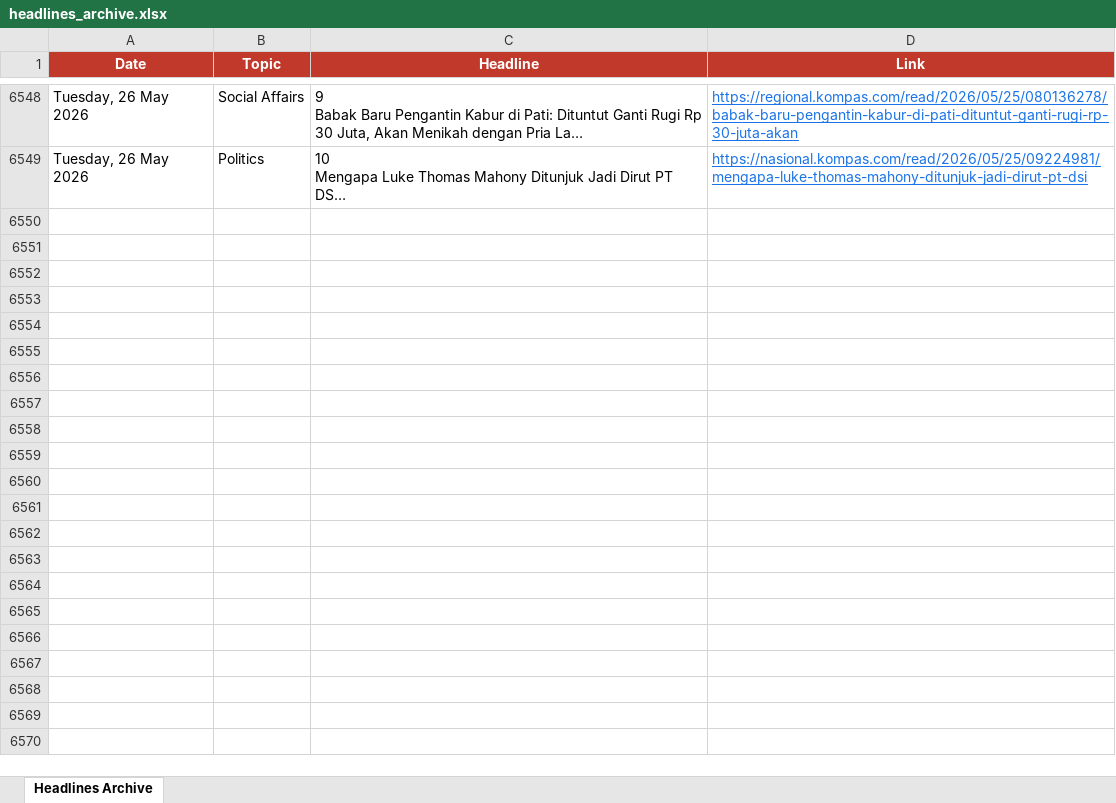
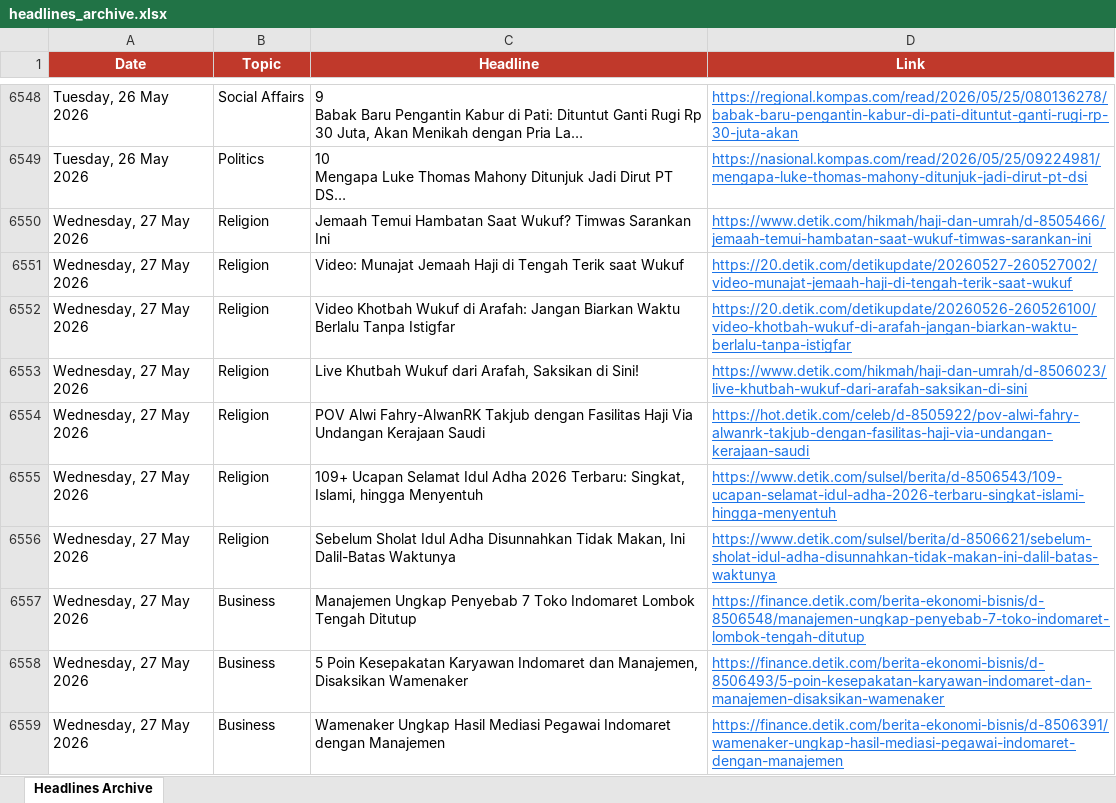
Before and after one commit to rattanarcher/Indo-news-briefing, an Excel workbook: headlines_archive.xlsx, sheet Headlines Archive, drawn as a sheet; only a part is shown, gaps mark what is left out; long unchanged cells end in …; values as stored, in another font and other column widths than the file's, no borders; the diff covers the shown part only; the diff names each change by its address in the sheet, - before the commit and + after, or states it on an @@ line.

```diff
--- a/headlines_archive.xlsx (sheet Headlines Archive)
+++ b/headlines_archive.xlsx (sheet Headlines Archive)
+row 6550: Wednesday, 27 May 2026 | Religion | Jemaah Temui Hambatan Saat Wukuf? Timwas Sarankan Ini | https://www.detik.com/hikmah/haji-dan-umrah/d-8505466/jemaah-temui-hambatan-saat-wukuf-timwas-sarankan-ini
+row 6551: Wednesday, 27 May 2026 | Religion | Video: Munajat Jemaah Haji di Tengah Terik saat Wukuf | https://20.detik.com/detikupdate/20260527-260527002/video-munajat-jemaah-haji-di-tengah-terik-saat-wukuf
+row 6552: Wednesday, 27 May 2026 | Religion | Video Khotbah Wukuf di Arafah: Jangan Biarkan Waktu Berlalu Tanpa Istigfar | https://20.detik.com/detikupdate/20260526-260526100/video-khotbah-wukuf-di-arafah-jangan-biarkan-waktu-berlalu-tanpa-istigfar
+row 6553: Wednesday, 27 May 2026 | Religion | Live Khutbah Wukuf dari Arafah, Saksikan di Sini! | https://www.detik.com/hikmah/haji-dan-umrah/d-8506023/live-khutbah-wukuf-dari-arafah-saksikan-di-sini
+row 6554: Wednesday, 27 May 2026 | Religion | POV Alwi Fahry-AlwanRK Takjub dengan Fasilitas Haji Via Undangan Kerajaan Saudi | https://hot.detik.com/celeb/d-8505922/pov-alwi-fahry-alwanrk-takjub-dengan-fasilitas-haji-via-undangan-kerajaan-saudi
+row 6555: Wednesday, 27 May 2026 | Religion | 109+ Ucapan Selamat Idul Adha 2026 Terbaru: Singkat, Islami, hingga Menyentuh | https://www.detik.com/sulsel/berita/d-8506543/109-ucapan-selamat-idul-adha-2026-terbaru-singkat-islami-hingga-menyentuh
+row 6556: Wednesday, 27 May 2026 | Religion | Sebelum Sholat Idul Adha Disunnahkan Tidak Makan, Ini Dalil-Batas Waktunya | https://www.detik.com/sulsel/berita/d-8506621/sebelum-sholat-idul-adha-disunnahkan-tidak-makan-ini-dalil-batas-waktunya
+row 6557: Wednesday, 27 May 2026 | Business | Manajemen Ungkap Penyebab 7 Toko Indomaret Lombok Tengah Ditutup | https://finance.detik.com/berita-ekonomi-bisnis/d-8506548/manajemen-ungkap-penyebab-7-toko-indomaret-lombok-tengah-ditutup
+row 6558: Wednesday, 27 May 2026 | Business | 5 Poin Kesepakatan Karyawan Indomaret dan Manajemen, Disaksikan Wamenaker | https://finance.detik.com/berita-ekonomi-bisnis/d-8506493/5-poin-kesepakatan-karyawan-indomaret-dan-manajemen-disaksikan-wamenaker
+row 6559: Wednesday, 27 May 2026 | Business | Wamenaker Ungkap Hasil Mediasi Pegawai Indomaret dengan Manajemen | https://finance.detik.com/berita-ekonomi-bisnis/d-8506391/wamenaker-ungkap-hasil-mediasi-pegawai-indomaret-dengan-manajemen
```
Also changed, not shown: 109 added rows elsewhere in this sheet.
